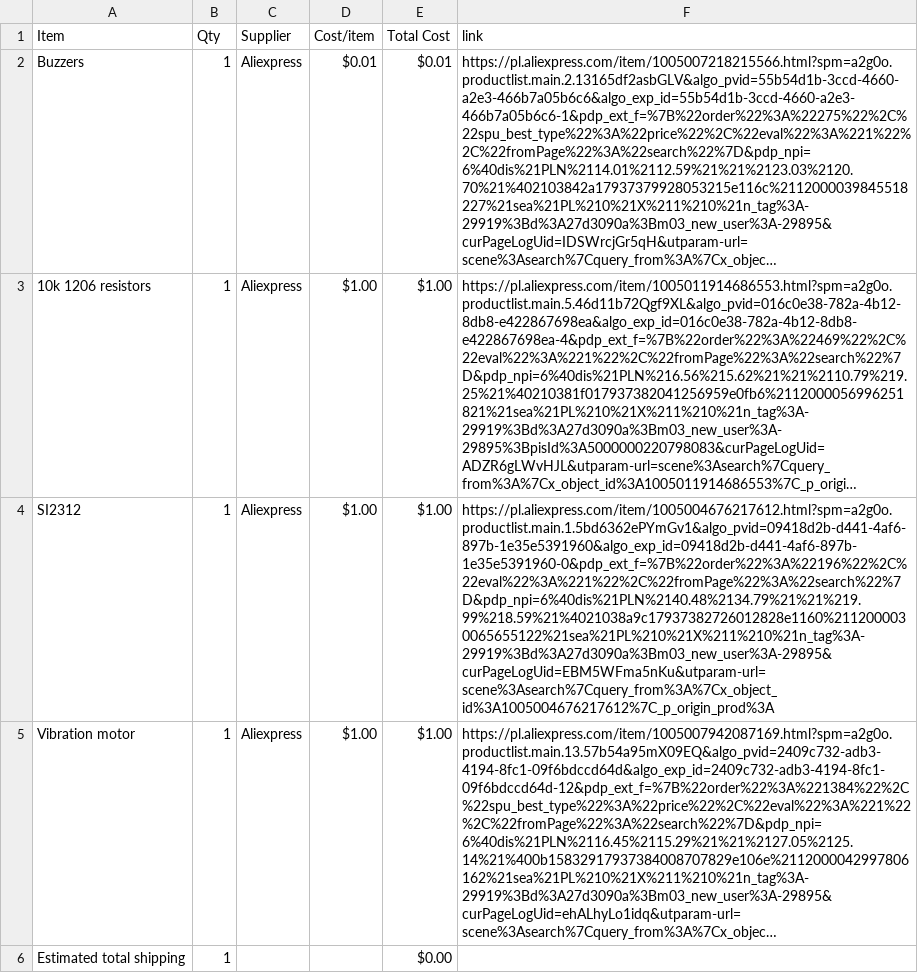
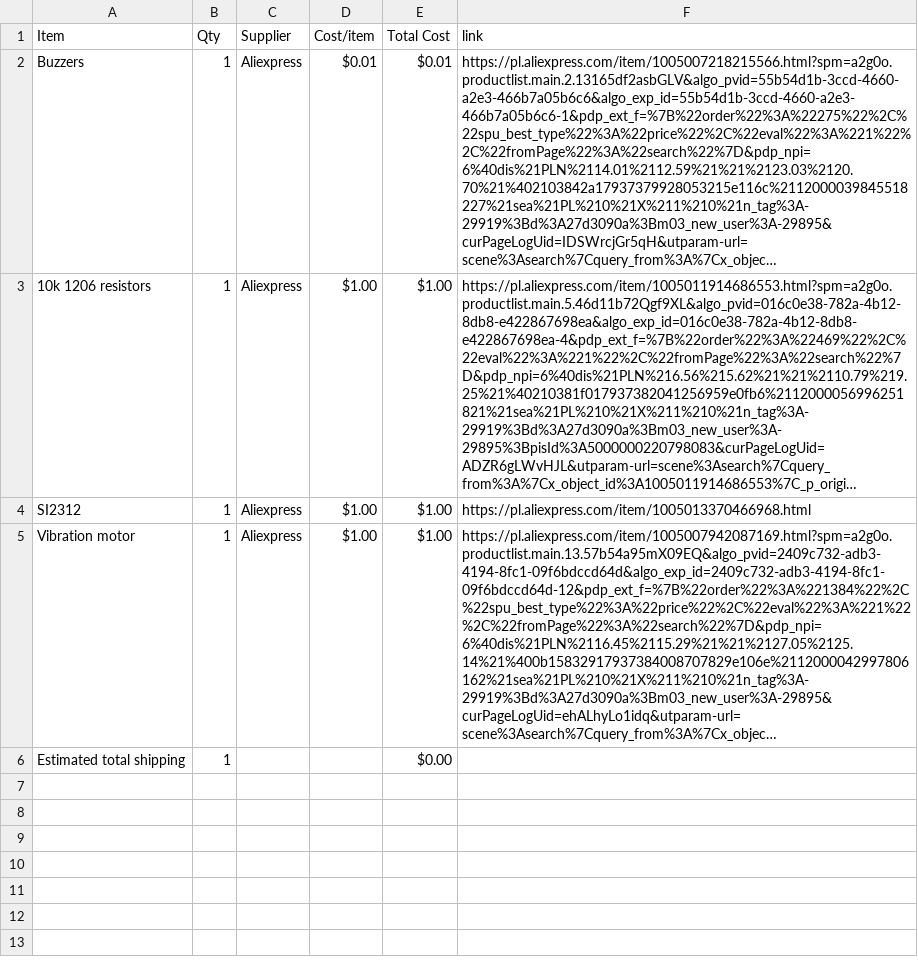
Before and after one commit to maciusiomek/Meshy50, a CSV file: BOM.csv, drawn as a sheet; long unchanged cells end in …; the diff names each change by its address in the sheet, - before the commit and + after, or states it on an @@ line.

Commit message:
Sync Meshy50 from Half Life

```diff
--- a/BOM.csv
+++ b/BOM.csv
-F4 (link): https://pl.aliexpress.com/item/1005004676217612.html?spm=a2g0o.productlist.main.1.5bd6362ePYmGv1&algo_pvid=09418d2b-d441-4af6-897b-1e35e5391960&algo_exp_id=09418d2b-d441-4af6-897b-1e35e5391960-0&pdp_ext_f=%7B%22order%22%3A%22196%22%2C%22eval%22%3A%221%22%2C%22fromPage%22%3A%22search%22%7D&pdp_npi=6%40dis%21PLN%2140.48%2134.79%21%21%219.99%218.59%21%4021038a9c17937382726012828e1160%2112000030065655122%21sea%21PL%210%21X%211%210%21n_tag%3A-29919%3Bd%3A27d3090a%3Bm03_new_user%3A-29895&curPageLogUid=EBM5WFma5nKu&utparam-url=scene%3Asearch%7Cquery_from%3A%7Cx_object_id%3A1005004676217612%7C_p_origin_prod%3A
+F4 (link): https://pl.aliexpress.com/item/1005013370466968.html
```
